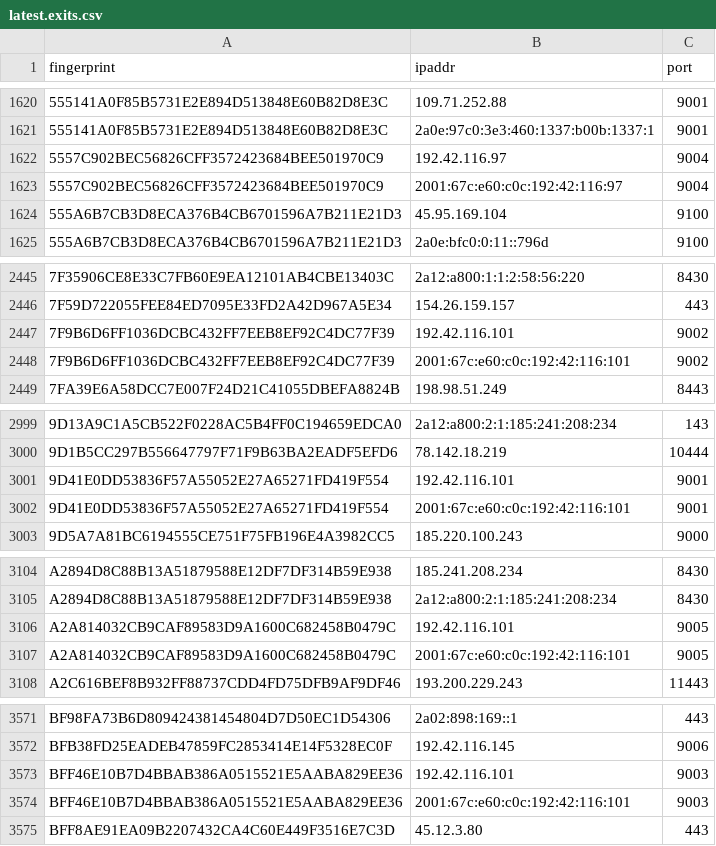
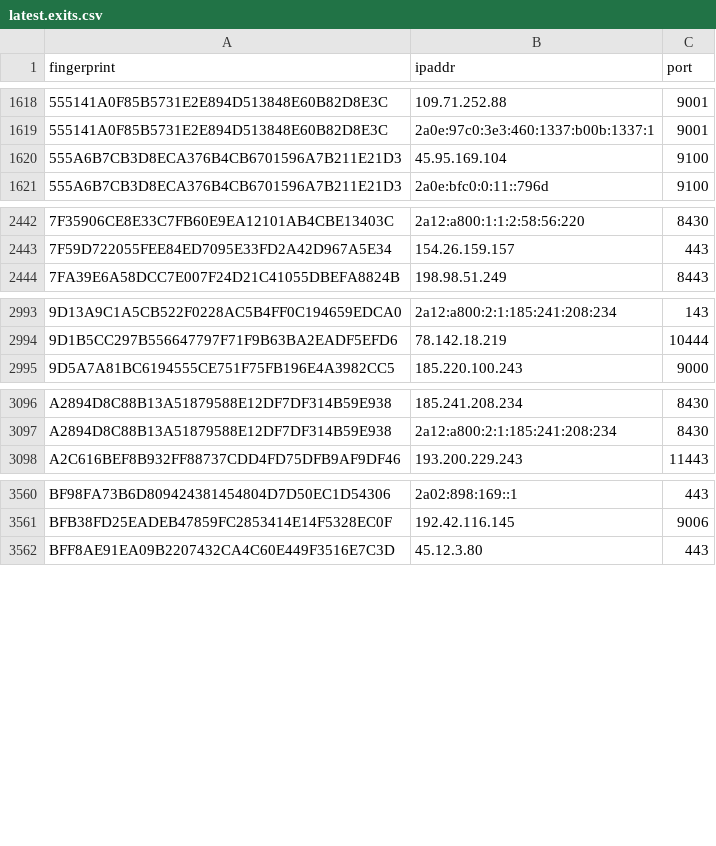
Before and after one commit to ling0x/tor-nodes, a CSV file: latest.exits.csv, drawn as a sheet; only a part is shown, gaps mark what is left out; the diff covers the shown part only.

```diff
--- a/latest.exits.csv
+++ b/latest.exits.csv
@@ -1621,4 +1619,2 @@ fingerprint,ipaddr,port
 555141A0F85B5731E2E894D513848E60B82D8E3C,2a0e:97c0:3e3:460:1337:b00b:1337:1,9001
-5557C902BEC56826CFF3572423684BEE501970C9,192.42.116.97,9004
-5557C902BEC56826CFF3572423684BEE501970C9,2001:67c:e60:c0c:192:42:116:97,9004
 555A6B7CB3D8ECA376B4CB6701596A7B211E21D3,45.95.169.104,9100
@@ -2446,4 +2443,2 @@ fingerprint,ipaddr,port
 7F59D722055FEE84ED7095E33FD2A42D967A5E34,154.26.159.157,443
-7F9B6D6FF1036DCBC432FF7EEB8EF92C4DC77F39,192.42.116.101,9002
-7F9B6D6FF1036DCBC432FF7EEB8EF92C4DC77F39,2001:67c:e60:c0c:192:42:116:101,9002
 7FA39E6A58DCC7E007F24D21C41055DBEFA8824B,198.98.51.249,8443
@@ -3000,4 +2994,2 @@ fingerprint,ipaddr,port
 9D1B5CC297B556647797F71F9B63BA2EADF5EFD6,78.142.18.219,10444
-9D41E0DD53836F57A55052E27A65271FD419F554,192.42.116.101,9001
-9D41E0DD53836F57A55052E27A65271FD419F554,2001:67c:e60:c0c:192:42:116:101,9001
 9D5A7A81BC6194555CE751F75FB196E4A3982CC5,185.220.100.243,9000
@@ -3105,4 +3097,2 @@ A2894D8C88B13A51879588E12DF7DF314B59E938,185.241.208.234,8430
 A2894D8C88B13A51879588E12DF7DF314B59E938,2a12:a800:2:1:185:241:208:234,8430
-A2A814032CB9CAF89583D9A1600C682458B0479C,192.42.116.101,9005
-A2A814032CB9CAF89583D9A1600C682458B0479C,2001:67c:e60:c0c:192:42:116:101,9005
 A2C616BEF8B932FF88737CDD4FD75DFB9AF9DF46,193.200.229.243,11443
@@ -3572,4 +3561,2 @@ BF98FA73B6D809424381454804D7D50EC1D54306,2a02:898:169::1,443
 BFB38FD25EADEB47859FC2853414E14F5328EC0F,192.42.116.145,9006
-BFF46E10B7D4BBAB386A0515521E5AABA829EE36,192.42.116.101,9003
-BFF46E10B7D4BBAB386A0515521E5AABA829EE36,2001:67c:e60:c0c:192:42:116:101,9003
 BFF8AE91EA09B2207432CA4C60E449F3516E7C3D,45.12.3.80,443
```
Also changed, not shown: 5 added rows, 11 removed rows and 2 edited cells elsewhere in this file, latest.all.csv, latest.guards.csv.
